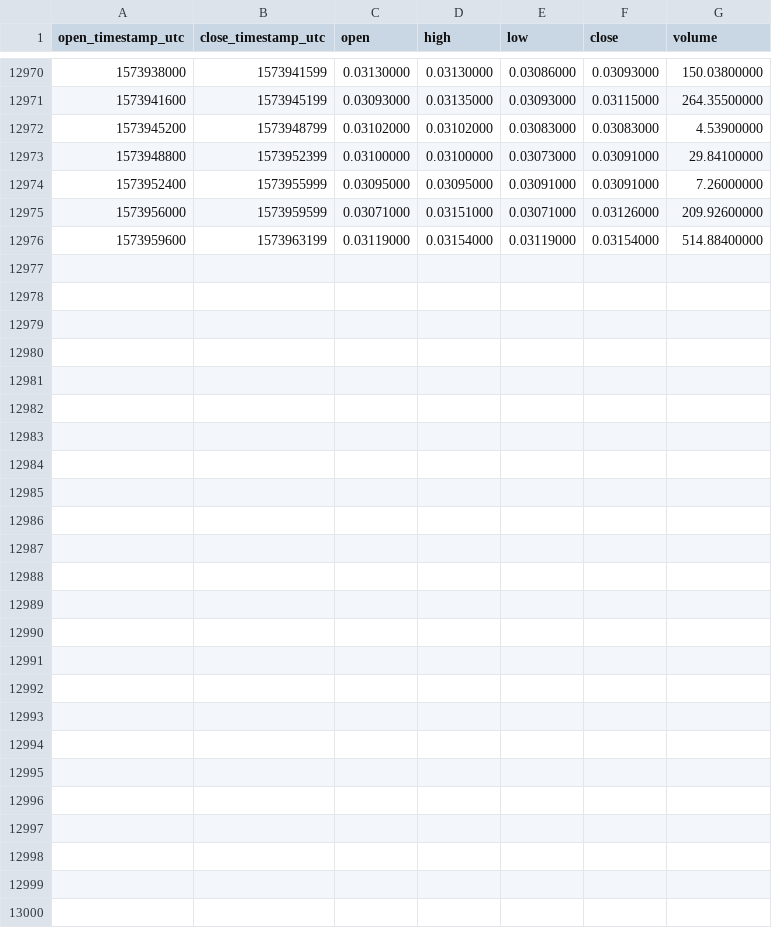
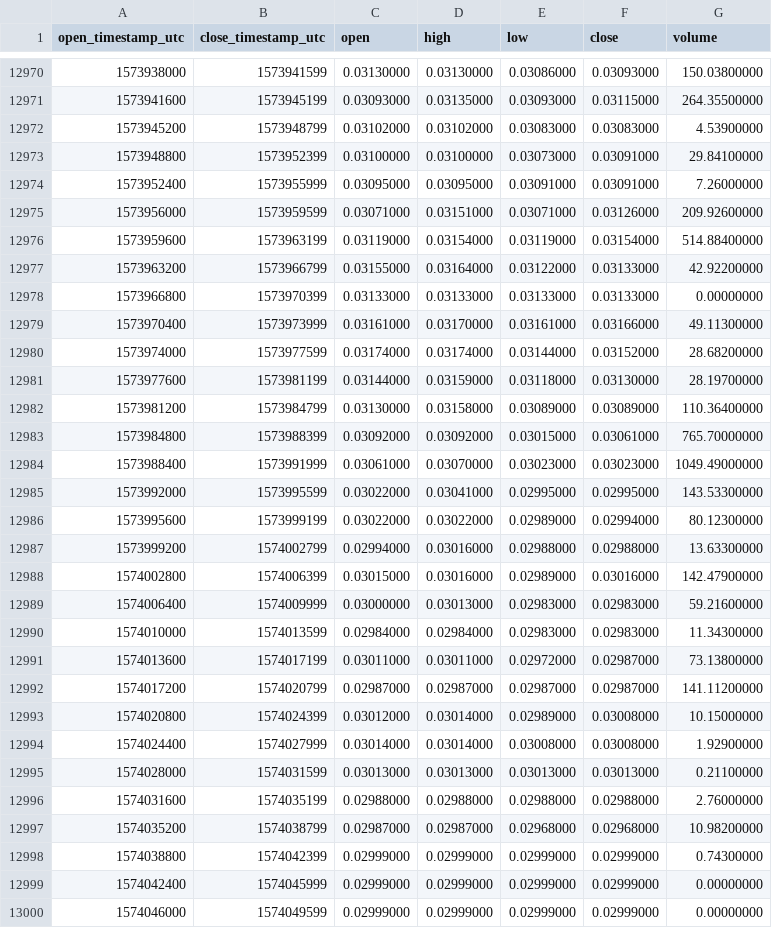
Before and after one commit to cryptobigbro/binance-ZENETH, a CSV file: binance-ZENETH-1h.csv, drawn as a sheet; only a part is shown, gaps mark what is left out.

Commit message:
Update OHLCV data.

```diff
--- a/binance-ZENETH-1h.csv
+++ b/binance-ZENETH-1h.csv
@@ -12976 +12976,25 @@ open_timestamp_utc,close_timestamp_utc,open,high,low,close,volume
 1573959600,1573963199,0.03119000,0.03154000,0.03119000,0.03154000,514.88400000
+1573963200,1573966799,0.03155000,0.03164000,0.03122000,0.03133000,42.92200000
+1573966800,1573970399,0.03133000,0.03133000,0.03133000,0.03133000,0.00000000
+1573970400,1573973999,0.03161000,0.03170000,0.03161000,0.03166000,49.11300000
+1573974000,1573977599,0.03174000,0.03174000,0.03144000,0.03152000,28.68200000
+1573977600,1573981199,0.03144000,0.03159000,0.03118000,0.03130000,28.19700000
+1573981200,1573984799,0.03130000,0.03158000,0.03089000,0.03089000,110.36400000
+1573984800,1573988399,0.03092000,0.03092000,0.03015000,0.03061000,765.70000000
+1573988400,1573991999,0.03061000,0.03070000,0.03023000,0.03023000,1049.49000000
+1573992000,1573995599,0.03022000,0.03041000,0.02995000,0.02995000,143.53300000
+1573995600,1573999199,0.03022000,0.03022000,0.02989000,0.02994000,80.12300000
+1573999200,1574002799,0.02994000,0.03016000,0.02988000,0.02988000,13.63300000
+1574002800,1574006399,0.03015000,0.03016000,0.02989000,0.03016000,142.47900000
+1574006400,1574009999,0.03000000,0.03013000,0.02983000,0.02983000,59.21600000
+1574010000,1574013599,0.02984000,0.02984000,0.02983000,0.02983000,11.34300000
+1574013600,1574017199,0.03011000,0.03011000,0.02972000,0.02987000,73.13800000
+1574017200,1574020799,0.02987000,0.02987000,0.02987000,0.02987000,141.11200000
+1574020800,1574024399,0.03012000,0.03014000,0.02989000,0.03008000,10.15000000
+1574024400,1574027999,0.03014000,0.03014000,0.03008000,0.03008000,1.92900000
+1574028000,1574031599,0.03013000,0.03013000,0.03013000,0.03013000,0.21100000
+1574031600,1574035199,0.02988000,0.02988000,0.02988000,0.02988000,2.76000000
+1574035200,1574038799,0.02987000,0.02987000,0.02968000,0.02968000,10.98200000
+1574038800,1574042399,0.02999000,0.02999000,0.02999000,0.02999000,0.74300000
+1574042400,1574045999,0.02999000,0.02999000,0.02999000,0.02999000,0.00000000
+1574046000,1574049599,0.02999000,0.02999000,0.02999000,0.02999000,0.00000000
```
Also changed, not shown: binance-ZENETH-1d.csv.
